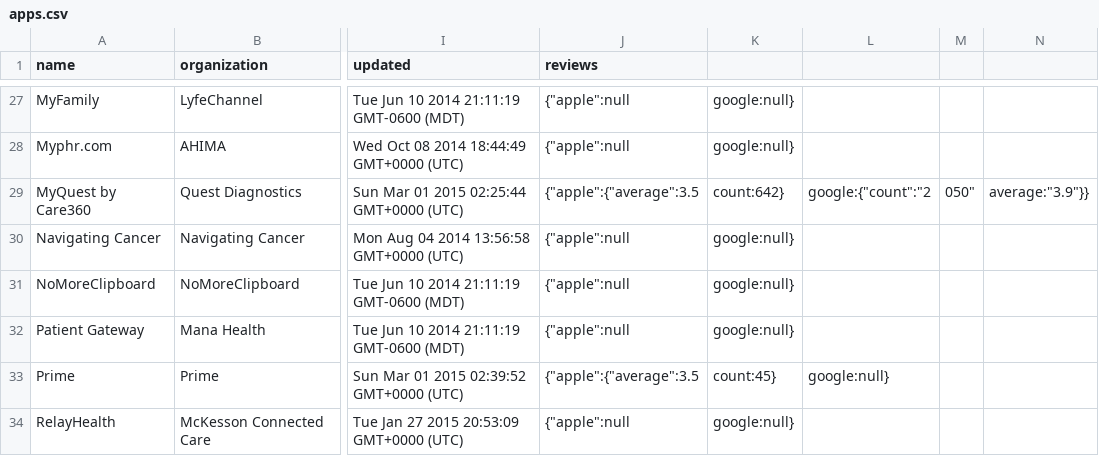
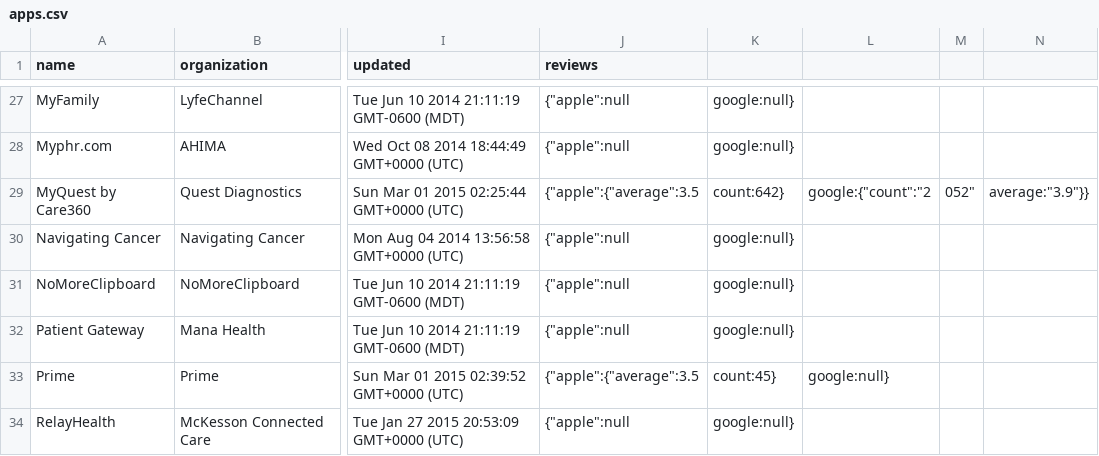
Before and after one commit to blue-button/connector, a CSV file: public/data/apps.csv, drawn as a sheet; only a part is shown, gaps mark what is left out; the diff names each change by its address in the sheet, - before the commit and + after, or states it on an @@ line.

Commit message:
update data for one or more profiles

```diff
--- a/public/data/apps.csv
+++ b/public/data/apps.csv
-M29: 050"
+M29: 052"
```
Also changed, not shown: 2 other files.
